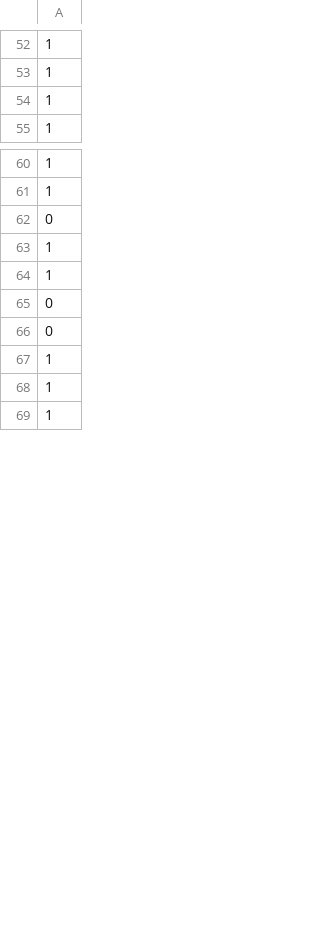
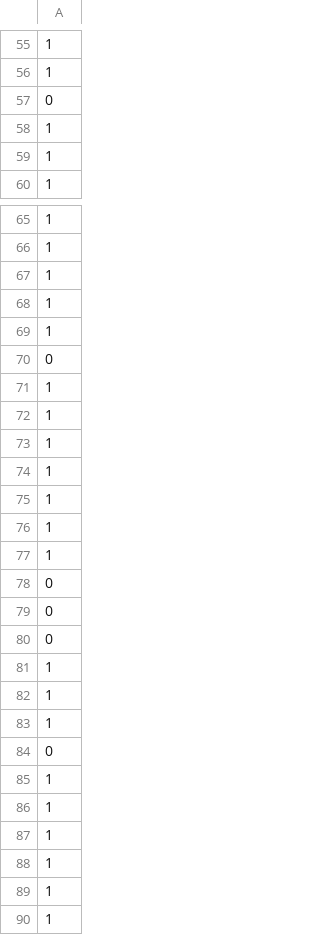
Before and after one commit to made-ml-in-prod-2021/vladimirzenin, a CSV file: ml_project/data/interim/test_predict.csv, drawn as a sheet; only a part is shown, gaps mark what is left out; the shorter side is filled out with more unchanged rows; the diff covers the shown part only.

```diff
--- a/ml_project/data/interim/test_predict.csv
+++ b/ml_project/data/interim/test_predict.csv
@@ -53,2 +56,4 @@
 1
+0
+1
 1
@@ -61,3 +66,25 @@
 1
+1
+1
+1
 0
+1
+1
+1
+1
+1
+1
+1
+0
+0
+0
+1
+1
+1
+0
+1
+1
+1
+1
+1
 1
```
Also changed, not shown: 6 added rows, 25 removed rows and 24 moved rows elsewhere in this file, ml_project/data/interim/test.csv, 3 other files.
